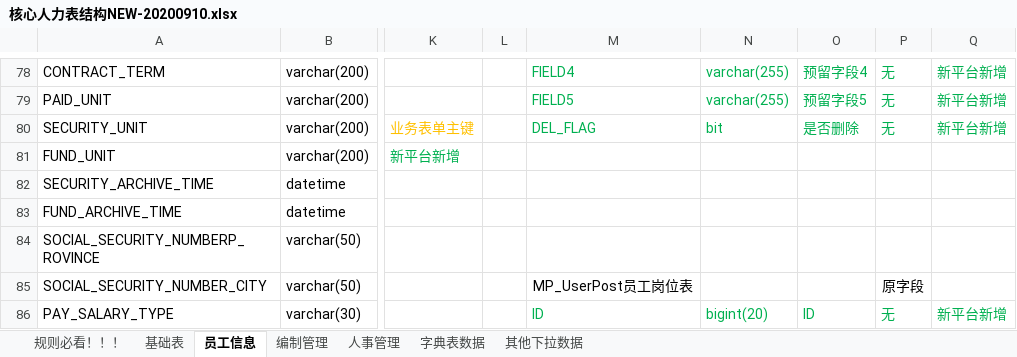
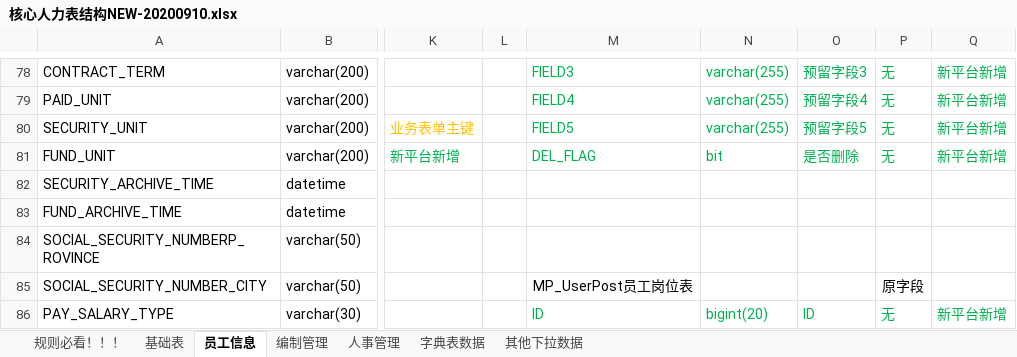
Before and after one commit to cp-hi/herdao_manpower, an Excel workbook: doc/核心人力表结构NEW-20200910.xlsx, sheet 员工信息, drawn as a sheet; only a part is shown, gaps mark what is left out; values as stored, in another font and other column widths than the file's, no borders; the diff covers the shown part only; the diff names each change by its address in the sheet, - before the commit and + after, or states it on an @@ line.

```diff
--- a/doc/核心人力表结构NEW-20200910.xlsx (sheet 员工信息)
+++ b/doc/核心人力表结构NEW-20200910.xlsx (sheet 员工信息)
-M78: FIELD4
+M78: FIELD3
-O78: 预留字段4
+O78: 预留字段3
-M79: FIELD5
+M79: FIELD4
-O79: 预留字段5
+O79: 预留字段4
-M80: DEL_FLAG
+M80: FIELD5
-N80: bit
+N80: varchar(255)
-O80: 是否删除
+O80: 预留字段5
-M81: (empty)
+M81: DEL_FLAG
-N81: (empty)
+N81: bit
-O81: (empty)
+O81: 是否删除
-P81: (empty)
+P81: 无
-Q81: (empty)
+Q81: 新平台新增
```
Also changed, not shown: 114 edited cells and cell formats elsewhere in this sheet.
